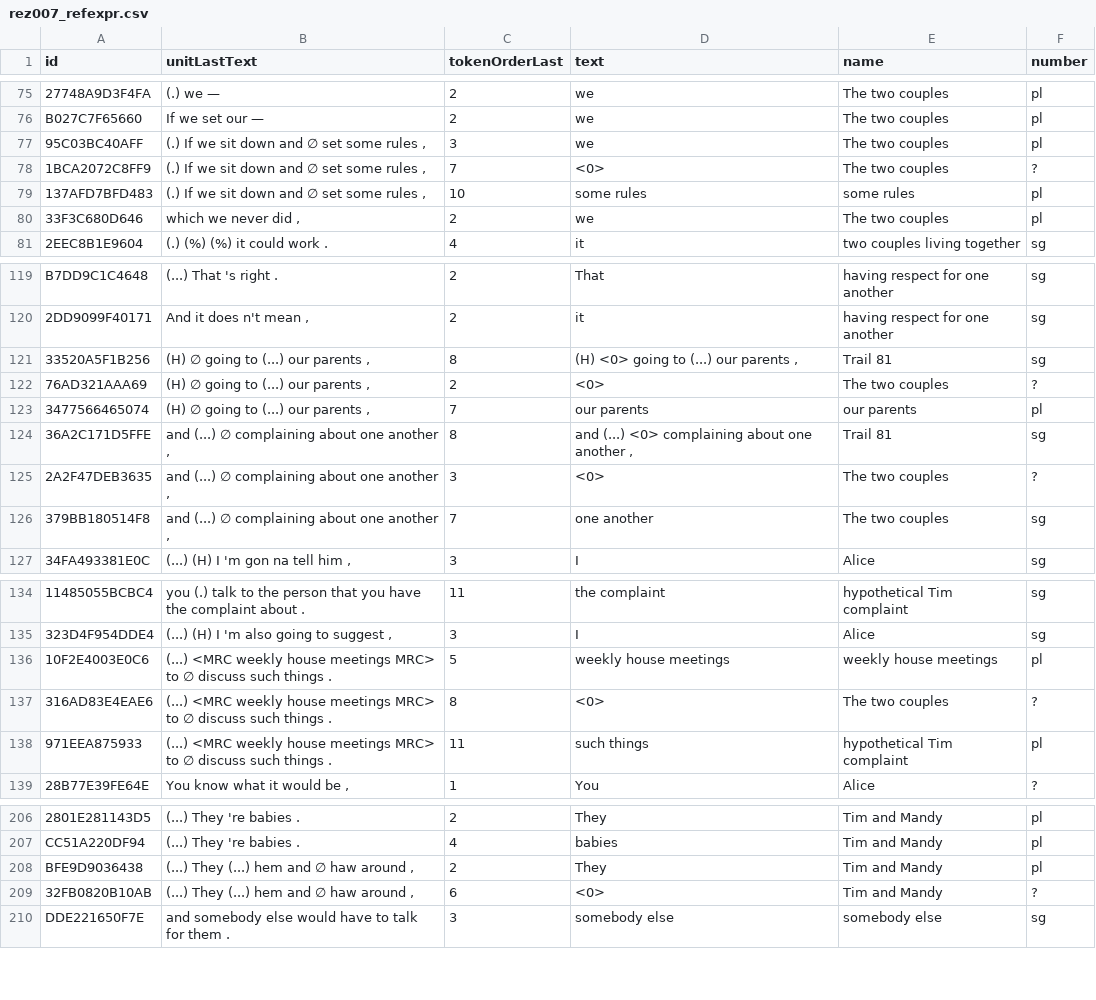
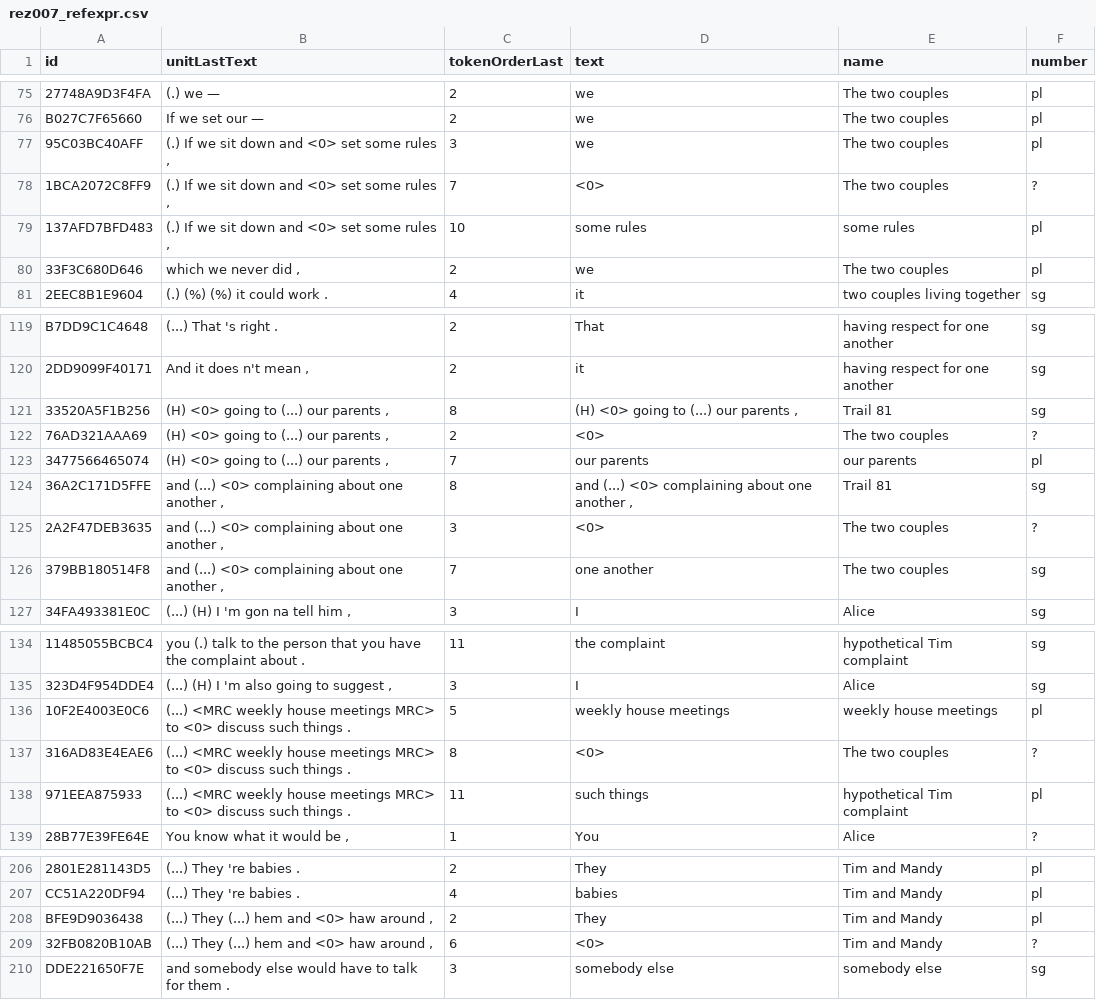
Before and after one commit to rezonators/rezonateR, a CSV file: vignettes/rez007_refexpr.csv, drawn as a sheet; only a part is shown, gaps mark what is left out; the diff covers the shown part only.

```diff
--- a/vignettes/rez007_refexpr.csv
+++ b/vignettes/rez007_refexpr.csv
@@ -76,5 +76,5 @@
 "B027C7F65660","If we set our —",2,"we","The two couples","pl"
-"95C03BC40AFF","(.) If we sit down and ∅ set some rules ,",3,"we","The two couples","pl"
-"1BCA2072C8FF9","(.) If we sit down and ∅ set some rules ,",7,"<0>","The two couples","?"
-"137AFD7BFD483","(.) If we sit down and ∅ set some rules ,",10,"some rules","some rules","pl"
+"95C03BC40AFF","(.) If we sit down and <0> set some rules ,",3,"we","The two couples","pl"
+"1BCA2072C8FF9","(.) If we sit down and <0> set some rules ,",7,"<0>","The two couples","?"
+"137AFD7BFD483","(.) If we sit down and <0> set some rules ,",10,"some rules","some rules","pl"
 "33F3C680D646","which we never did ,",2,"we","The two couples","pl"
@@ -120,8 +120,8 @@
 "2DD9099F40171","And it does n't mean ,",2,"it","having respect for one another","sg"
-"33520A5F1B256","(H) ∅ going to (...) our parents ,",8,"(H) <0> going to (...) our parents ,","Trail 81","sg"
-"76AD321AAA69","(H) ∅ going to (...) our parents ,",2,"<0>","The two couples","?"
-"3477566465074","(H) ∅ going to (...) our parents ,",7,"our parents","our parents","pl"
-"36A2C171D5FFE","and (...) ∅ complaining about one another ,",8,"and (...) <0> complaining about one another ,","Trail 81","sg"
-"2A2F47DEB3635","and (...) ∅ complaining about one another ,",3,"<0>","The two couples","?"
-"379BB180514F8","and (...) ∅ complaining about one another ,",7,"one another","The two couples","sg"
+"33520A5F1B256","(H) <0> going to (...) our parents ,",8,"(H) <0> going to (...) our parents ,","Trail 81","sg"
+"76AD321AAA69","(H) <0> going to (...) our parents ,",2,"<0>","The two couples","?"
+"3477566465074","(H) <0> going to (...) our parents ,",7,"our parents","our parents","pl"
+"36A2C171D5FFE","and (...) <0> complaining about one another ,",8,"and (...) <0> complaining about one another ,","Trail 81","sg"
+"2A2F47DEB3635","and (...) <0> complaining about one another ,",3,"<0>","The two couples","?"
+"379BB180514F8","and (...) <0> complaining about one another ,",7,"one another","The two couples","sg"
 "34FA493381E0C","(...) (H) I 'm gon na tell him ,",3,"I","Alice","sg"
@@ -135,5 +135,5 @@
 "323D4F954DDE4","(...) (H) I 'm also going to suggest ,",3,"I","Alice","sg"
-"10F2E4003E0C6","(...) <MRC weekly house meetings MRC> to ∅ discuss such things .",5,"weekly house meetings","weekly house meetings","pl"
-"316AD83E4EAE6","(...) <MRC weekly house meetings MRC> to ∅ discuss such things .",8,"<0>","The two couples","?"
-"971EEA875933","(...) <MRC weekly house meetings MRC> to ∅ discuss such things .",11,"such things","hypothetical Tim complaint","pl"
+"10F2E4003E0C6","(...) <MRC weekly house meetings MRC> to <0> discuss such things .",5,"weekly house meetings","weekly house meetings","pl"
+"316AD83E4EAE6","(...) <MRC weekly house meetings MRC> to <0> discuss such things .",8,"<0>","The two couples","?"
+"971EEA875933","(...) <MRC weekly house meetings MRC> to <0> discuss such things .",11,"such things","hypothetical Tim complaint","pl"
 "28B77E39FE64E","You know what it would be ,",1,"You","Alice","?"
@@ -207,4 +207,4 @@
 "CC51A220DF94","(...) They 're babies .",4,"babies","Tim and Mandy","pl"
-"BFE9D9036438","(...) They (...) hem and ∅ haw around ,",2,"They","Tim and Mandy","pl"
-"32FB0820B10AB","(...) They (...) hem and ∅ haw around ,",6,"<0>","Tim and Mandy","?"
+"BFE9D9036438","(...) They (...) hem and <0> haw around ,",2,"They","Tim and Mandy","pl"
+"32FB0820B10AB","(...) They (...) hem and <0> haw around ,",6,"<0>","Tim and Mandy","?"
 "DDE221650F7E","and somebody else would have to talk for them .",3,"somebody else","somebody else","sg"
```
Also changed, not shown: 3 added rows and 38 edited cells elsewhere in this file, 14 other files.
